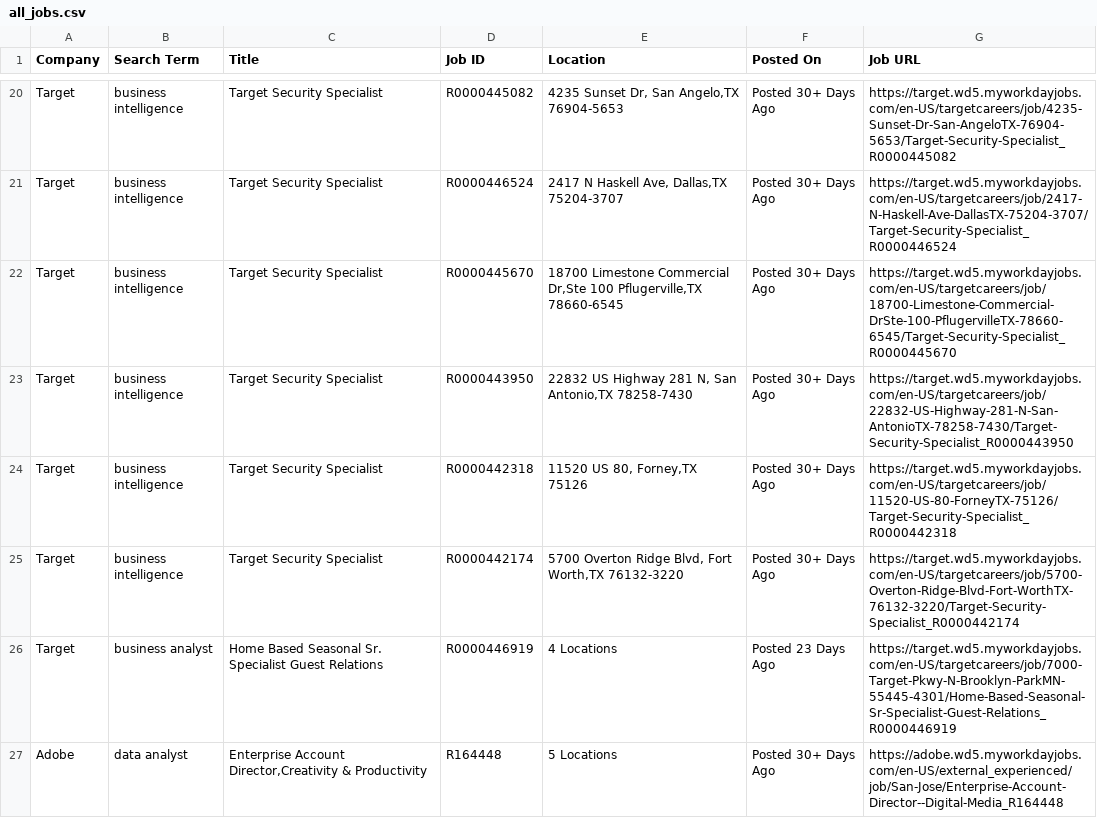
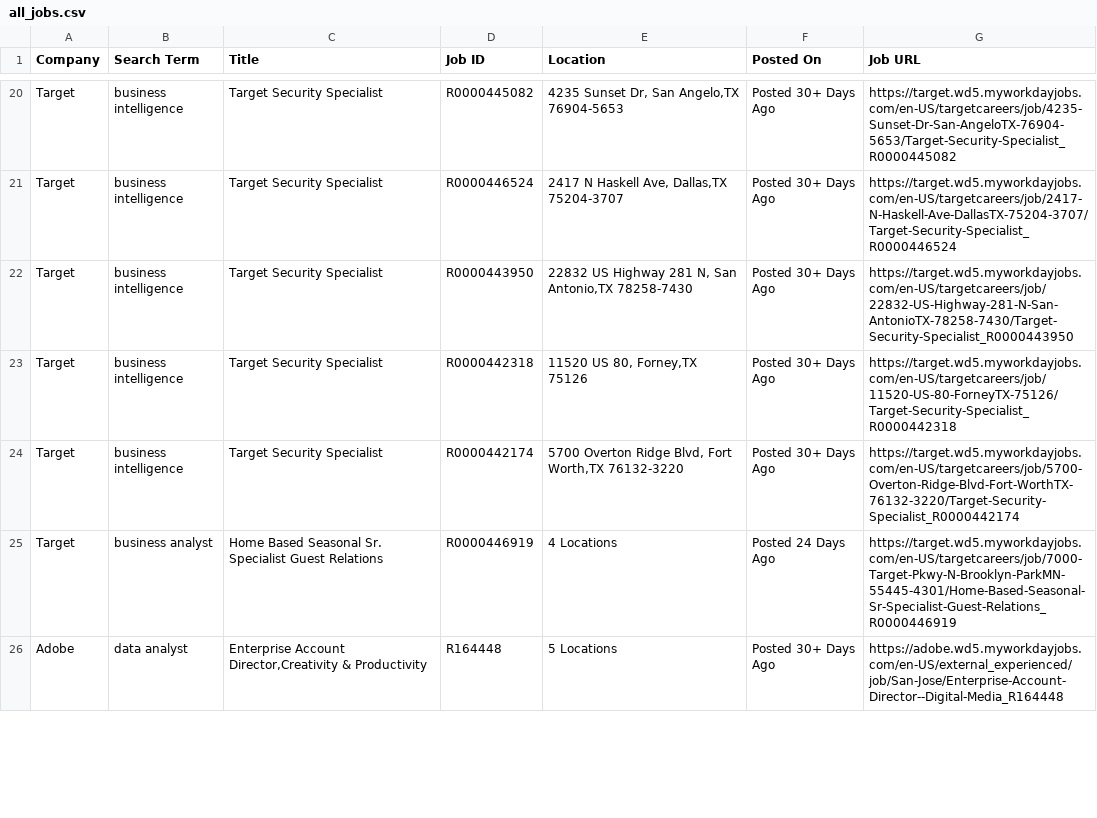
Before and after one commit to melbydick/BUSA521-Capstone, a CSV file: all_jobs.csv, drawn as a sheet; only a part is shown, gaps mark what is left out; the diff covers the shown part only.

```diff
--- a/all_jobs.csv
+++ b/all_jobs.csv
@@ -21,3 +21,2 @@ Target,business intelligence,Target Security Specialist,R0000445082,"4235 Sunset
 Target,business intelligence,Target Security Specialist,R0000446524,"2417 N Haskell Ave, Dallas,TX 75204-3707",Posted 30+ Days Ago,https://target.wd5.myworkdayjobs.com/en-US/targetcareers/job/2417-N-Haskell-Ave-DallasTX-75204-3707/Target-Security-Specialist_R0000446524
-Target,business intelligence,Target Security Specialist,R0000445670,"18700 Limestone Commercial Dr,Ste 100 Pflugerville,TX 78660-6545",Posted 30+ Days Ago,https://target.wd5.myworkdayjobs.com/en-US/targetcareers/job/18700-Limestone-Commercial-DrSte-100-PflugervilleTX-78660-6545/Target-Security-Specialist_R0000445670
 Target,business intelligence,Target Security Specialist,R0000443950,"22832 US Highway 281 N, San Antonio,TX 78258-7430",Posted 30+ Days Ago,https://target.wd5.myworkdayjobs.com/en-US/targetcareers/job/22832-US-Highway-281-N-San-AntonioTX-78258-7430/Target-Security-Specialist_R0000443950
@@ -25,3 +24,3 @@ Target,business intelligence,Target Security Specialist,R0000442318,"11520 US 80
 Target,business intelligence,Target Security Specialist,R0000442174,"5700 Overton Ridge Blvd, Fort Worth,TX 76132-3220",Posted 30+ Days Ago,https://target.wd5.myworkdayjobs.com/en-US/targetcareers/job/5700-Overton-Ridge-Blvd-Fort-WorthTX-76132-3220/Target-Security-Specialist_R0000442174
-Target,business analyst,Home Based Seasonal Sr. Specialist Guest Relations,R0000446919,4 Locations,Posted 23 Days Ago,https://target.wd5.myworkdayjobs.com/en-US/targetcareers/job/7000-Target-Pkwy-N-Brooklyn-ParkMN-55445-4301/Home-Based-Seasonal-Sr-Specialist-Guest-Relations_R0000446919
+Target,business analyst,Home Based Seasonal Sr. Specialist Guest Relations,R0000446919,4 Locations,Posted 24 Days Ago,https://target.wd5.myworkdayjobs.com/en-US/targetcareers/job/7000-Target-Pkwy-N-Brooklyn-ParkMN-55445-4301/Home-Based-Seasonal-Sr-Specialist-Guest-Relations_R0000446919
 Adobe,data analyst,"Enterprise Account Director,Creativity & Productivity",R164448,5 Locations,Posted 30+ Days Ago,https://adobe.wd5.myworkdayjobs.com/en-US/external_experienced/job/San-Jose/Enterprise-Account-Director--Digital-Media_R164448
```
Also changed, not shown: 18 edited cells elsewhere in this file.
